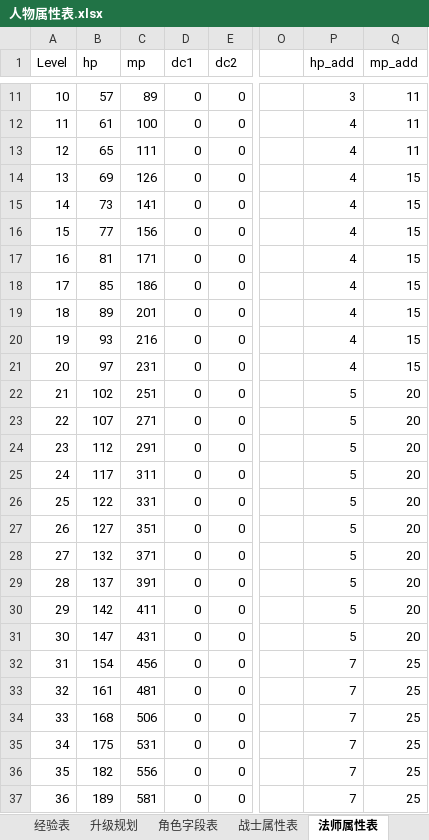
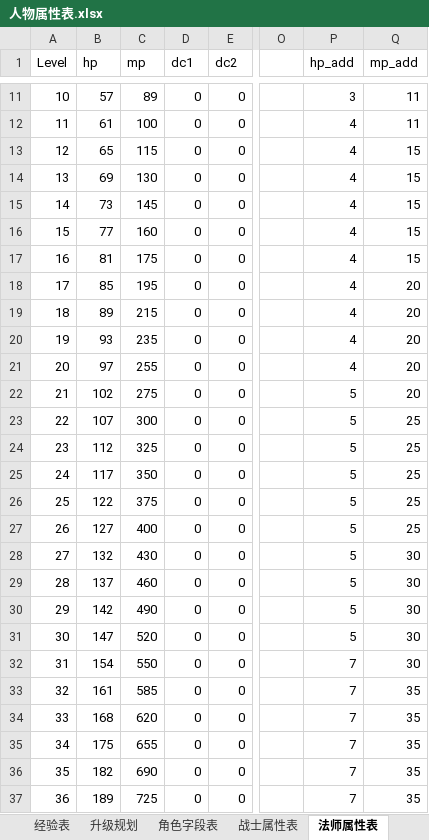
Before and after one commit to simon0xia/mirror, an Excel workbook: documents/人物属性表.xlsx, sheet 法师属性表, drawn as a sheet; only a part is shown, gaps mark what is left out; values as stored, in another font and other column widths than the file's, no borders; the diff covers the shown part only; the diff names each change by its address in the sheet, - before the commit and + after, or states it on an @@ line.

```diff
--- a/documents/人物属性表.xlsx (sheet 法师属性表)
+++ b/documents/人物属性表.xlsx (sheet 法师属性表)
-C13 (mp): 111
+C13 (mp): 115
-Q13 (mp_add): 11
+Q13 (mp_add): 15
-C14 (mp): 126
+C14 (mp): 130
-C15 (mp): 141
+C15 (mp): 145
-C16 (mp): 156
+C16 (mp): 160
-C17 (mp): 171
+C17 (mp): 175
-C18 (mp): 186
+C18 (mp): 195
-Q18:Q21 (mp_add): 15
+Q18:Q21 (mp_add): 20
-C19 (mp): 201
+C19 (mp): 215
-C20 (mp): 216
+C20 (mp): 235
-C21 (mp): 231
+C21 (mp): 255
-C22 (mp): 251
+C22 (mp): 275
-C23 (mp): 271
+C23 (mp): 300
-Q23:Q27 (mp_add): 20
+Q23:Q27 (mp_add): 25
-C24 (mp): 291
+C24 (mp): 325
-C25 (mp): 311
+C25 (mp): 350
-C26 (mp): 331
+C26 (mp): 375
-C27 (mp): 351
+C27 (mp): 400
-C28 (mp): 371
+C28 (mp): 430
-Q28:Q31 (mp_add): 20
+Q28:Q31 (mp_add): 30
-C29 (mp): 391
+C29 (mp): 460
-C30 (mp): 411
+C30 (mp): 490
-C31 (mp): 431
+C31 (mp): 520
-C32 (mp): 456
+C32 (mp): 550
-Q32 (mp_add): 25
+Q32 (mp_add): 30
-C33 (mp): 481
+C33 (mp): 585
-Q33:Q37 (mp_add): 25
+Q33:Q37 (mp_add): 35
-C34 (mp): 506
+C34 (mp): 620
-C35 (mp): 531
+C35 (mp): 655
-C36 (mp): 556
+C36 (mp): 690
-C37 (mp): 581
+C37 (mp): 725
```
Also changed, not shown: 107 edited cells elsewhere in this sheet, sheet 战士属性表, formulas that keep their value, charts or pictures, documents/skill and buff.xlsx, documents/地图定义及怪物分布.xlsx, 12 other files.
